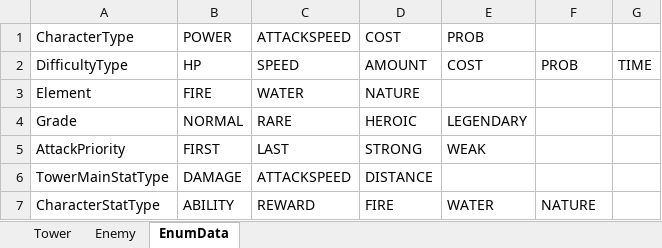
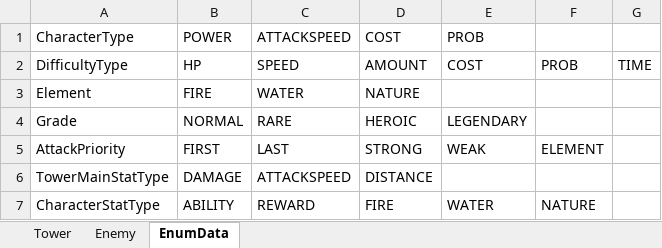
Before and after one commit to MaShuu-Studio/TETD, an Excel workbook: Utils/Excel To Json/bin/netcoreapp3.1/Data.xlsx, sheet EnumData, drawn as a sheet; values as stored, in another font and other column widths than the file's, no borders; the diff names each change by its address in the sheet, - before the commit and + after, or states it on an @@ line.

Commit message:
Attack Priority Element

```diff
--- a/Utils/Excel To Json/bin/netcoreapp3.1/Data.xlsx (sheet EnumData)
+++ b/Utils/Excel To Json/bin/netcoreapp3.1/Data.xlsx (sheet EnumData)
-F5: (empty)
+F5: ELEMENT
```
Also changed, not shown: 4 other files.
